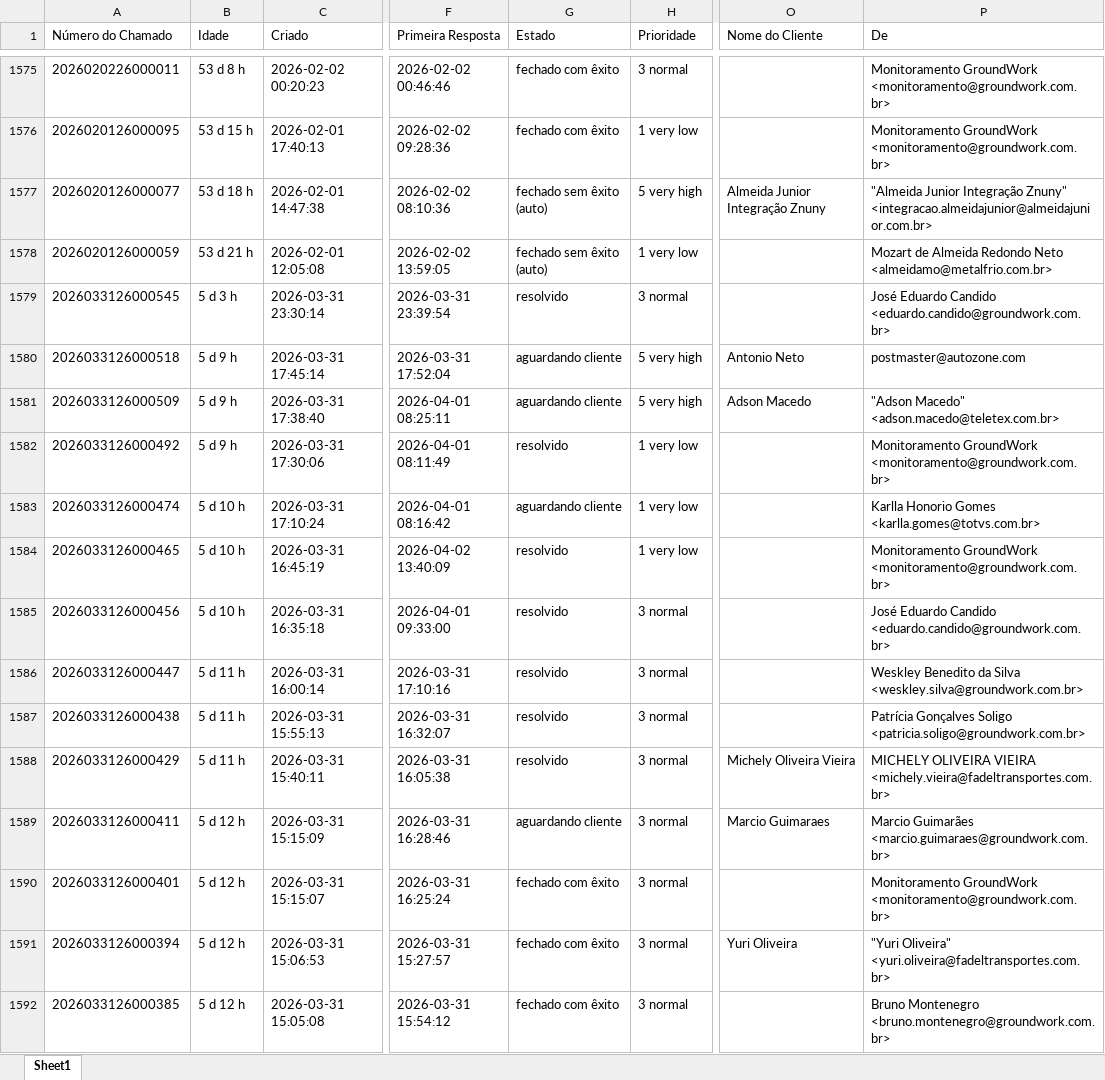
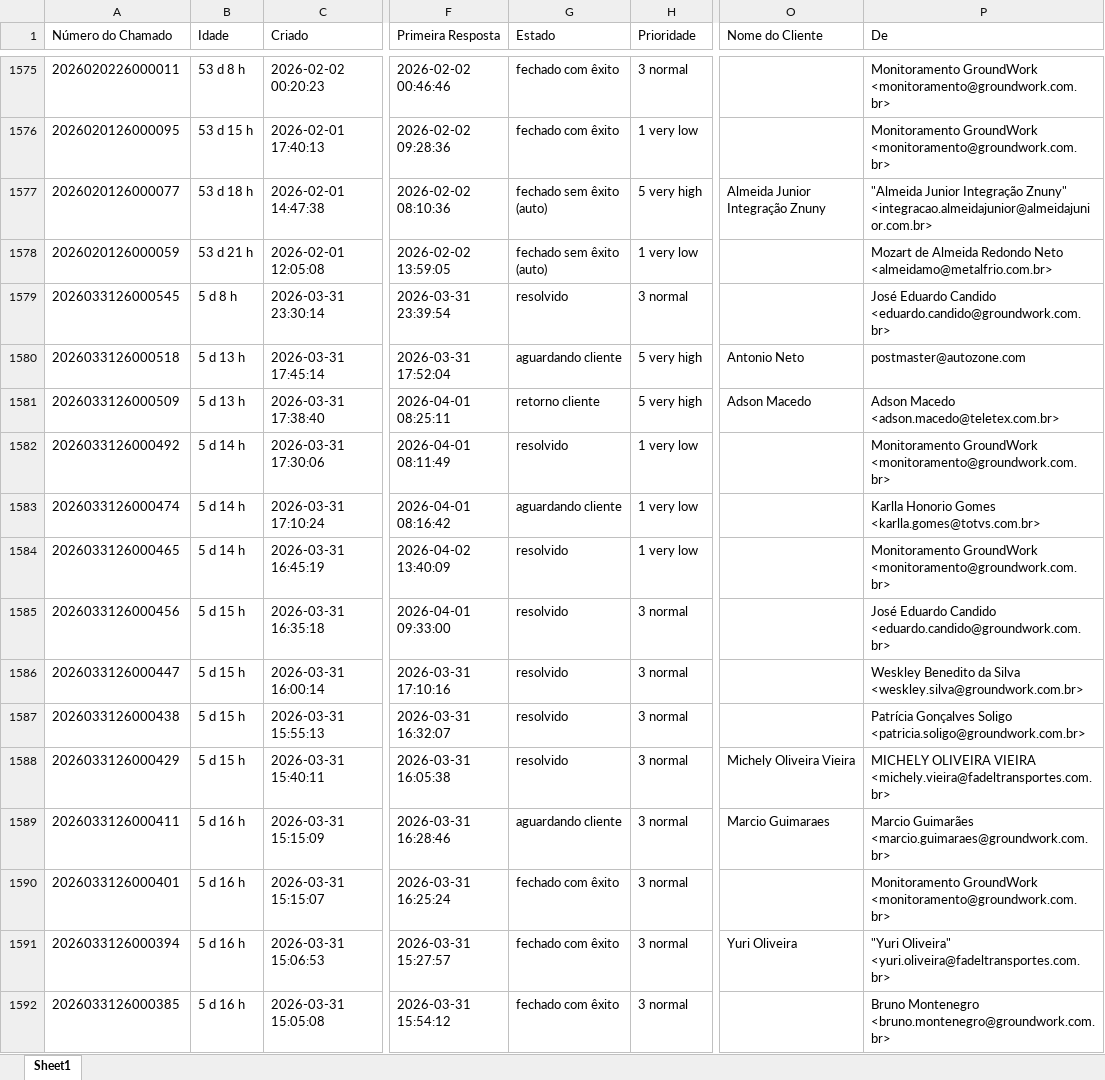
Before and after one commit to fabiolopestavares702-create/ssg-dashboard, an Excel workbook: dados.xlsx, sheet Sheet1, drawn as a sheet; only a part is shown, gaps mark what is left out; values as stored, in another font and other column widths than the file's, no borders; the diff covers the shown part only; the diff names each change by its address in the sheet, - before the commit and + after, or states it on an @@ line.

Commit message:
dados atualizados

```diff
--- a/dados.xlsx (sheet Sheet1)
+++ b/dados.xlsx (sheet Sheet1)
-B1579 (Idade): 5 d 3 h
+B1579 (Idade): 5 d 8 h
-B1580:B1581 (Idade): 5 d 9 h
+B1580:B1581 (Idade): 5 d 13 h
-G1581 (Estado): aguardando cliente
+G1581 (Estado): retorno cliente
-P1581 (De): "Adson Macedo" <adson.macedo@teletex.com.br>
+P1581 (De): Adson Macedo <adson.macedo@teletex.com.br>
-B1582 (Idade): 5 d 9 h
+B1582 (Idade): 5 d 14 h
-B1583:B1584 (Idade): 5 d 10 h
+B1583:B1584 (Idade): 5 d 14 h
-B1585 (Idade): 5 d 10 h
+B1585 (Idade): 5 d 15 h
-B1586:B1588 (Idade): 5 d 11 h
+B1586:B1588 (Idade): 5 d 15 h
-B1589:B1592 (Idade): 5 d 12 h
+B1589:B1592 (Idade): 5 d 16 h
```
Also changed, not shown: 3 removed rows and 921 edited cells elsewhere in this sheet.
